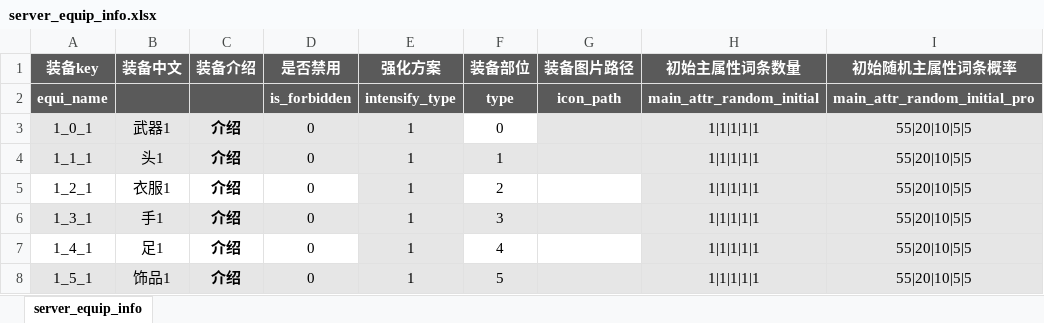
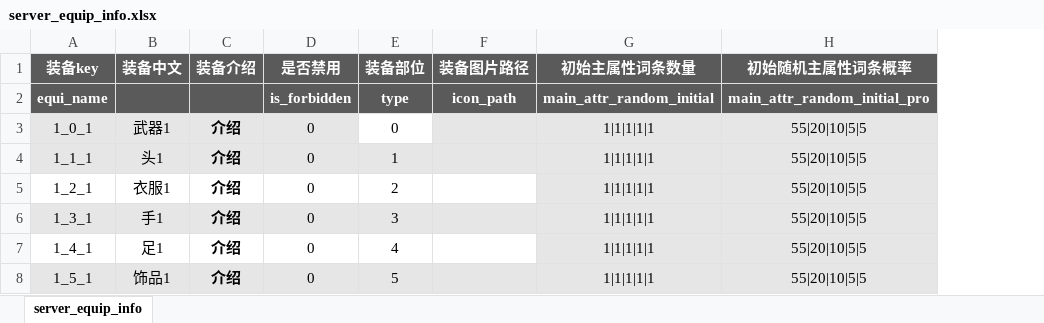
Before and after one commit to YPYT1/nobody, an Excel workbook: excels/config/server/equip/server_equip_info.xlsx, sheet server_equip_info, drawn as a sheet; only a part is shown; values as stored, in another font and other column widths than the file's, no borders; conditional formats not drawn; the diff names each change by its address in the sheet, - before the commit and + after, or states it on an @@ line.

```diff
--- a/excels/config/server/equip/server_equip_info.xlsx (sheet server_equip_info)
+++ b/excels/config/server/equip/server_equip_info.xlsx (sheet server_equip_info)
-column E (强化方案), rows 2-8: intensify_type | 1 | 1 | 1 | 1 | 1 | 1
```
Also changed, not shown: excels/config/server/equip/server_equip_intensify_config.xlsx, 5 other files.
